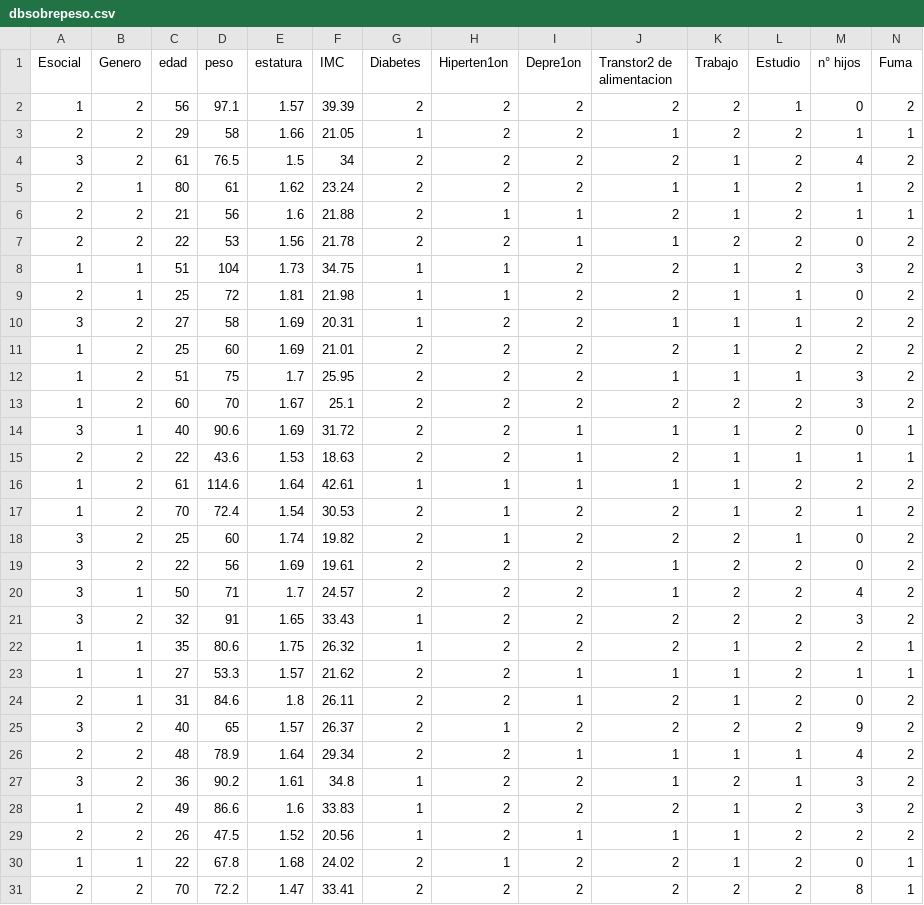
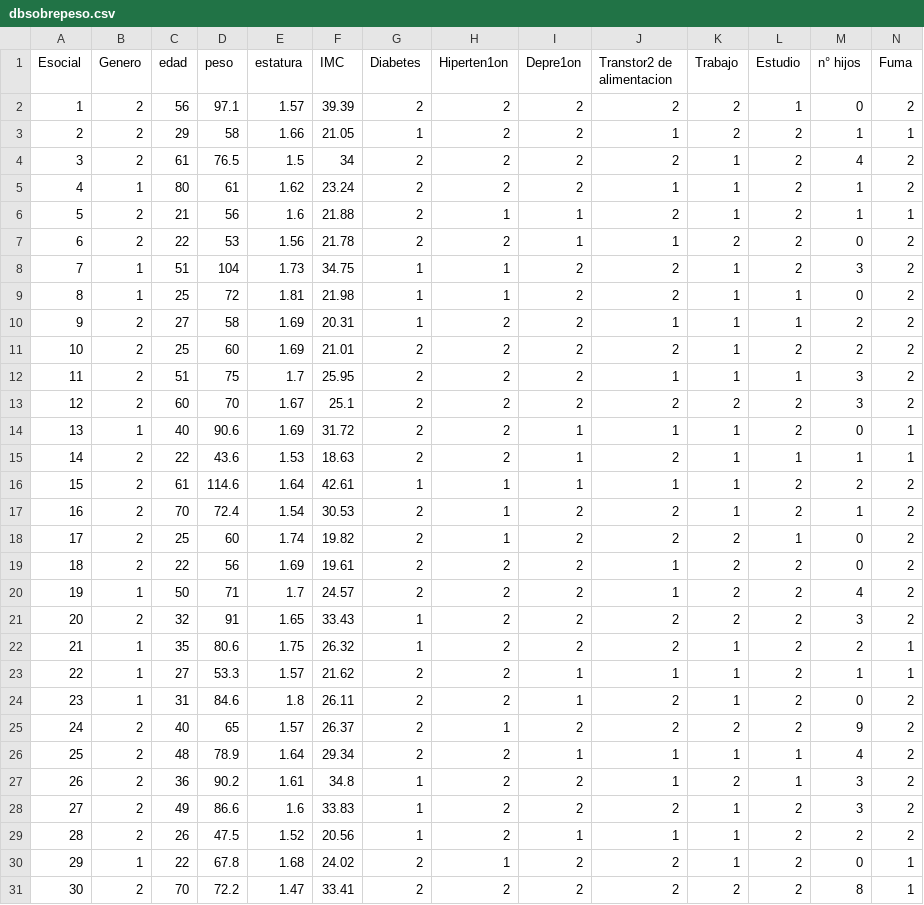
Before and after one commit to MariaJoseMontecinos/IA, a CSV file: dbsobrepeso.csv, drawn as a sheet.

Commit message:
Update dbsobrepeso.csv

```diff
--- a/dbsobrepeso.csv
+++ b/dbsobrepeso.csv
@@ -4,28 +4,28 @@
 3,2,61,76.5,1.5,34,2,2,2,2,1,2,4,2
-2,1,80,61,1.62,23.24,2,2,2,1,1,2,1,2
-2,2,21,56,1.6,21.88,2,1,1,2,1,2,1,1
-2,2,22,53,1.56,21.78,2,2,1,1,2,2,0,2
-1,1,51,104,1.73,34.75,1,1,2,2,1,2,3,2
-2,1,25,72,1.81,21.98,1,1,2,2,1,1,0,2
-3,2,27,58,1.69,20.31,1,2,2,1,1,1,2,2
-1,2,25,60,1.69,21.01,2,2,2,2,1,2,2,2
-1,2,51,75,1.7,25.95,2,2,2,1,1,1,3,2
-1,2,60,70,1.67,25.1,2,2,2,2,2,2,3,2
-3,1,40,90.6,1.69,31.72,2,2,1,1,1,2,0,1
-2,2,22,43.6,1.53,18.63,2,2,1,2,1,1,1,1
-1,2,61,114.6,1.64,42.61,1,1,1,1,1,2,2,2
-1,2,70,72.4,1.54,30.53,2,1,2,2,1,2,1,2
-3,2,25,60,1.74,19.82,2,1,2,2,2,1,0,2
-3,2,22,56,1.69,19.61,2,2,2,1,2,2,0,2
-3,1,50,71,1.7,24.57,2,2,2,1,2,2,4,2
-3,2,32,91,1.65,33.43,1,2,2,2,2,2,3,2
-1,1,35,80.6,1.75,26.32,1,2,2,2,1,2,2,1
-1,1,27,53.3,1.57,21.62,2,2,1,1,1,2,1,1
-2,1,31,84.6,1.8,26.11,2,2,1,2,1,2,0,2
-3,2,40,65,1.57,26.37,2,1,2,2,2,2,9,2
-2,2,48,78.9,1.64,29.34,2,2,1,1,1,1,4,2
-3,2,36,90.2,1.61,34.8,1,2,2,1,2,1,3,2
-1,2,49,86.6,1.6,33.83,1,2,2,2,1,2,3,2
-2,2,26,47.5,1.52,20.56,1,2,1,1,1,2,2,2
-1,1,22,67.8,1.68,24.02,2,1,2,2,1,2,0,1
-2,2,70,72.2,1.47,33.41,2,2,2,2,2,2,8,1
+4,1,80,61,1.62,23.24,2,2,2,1,1,2,1,2
+5,2,21,56,1.6,21.88,2,1,1,2,1,2,1,1
+6,2,22,53,1.56,21.78,2,2,1,1,2,2,0,2
+7,1,51,104,1.73,34.75,1,1,2,2,1,2,3,2
+8,1,25,72,1.81,21.98,1,1,2,2,1,1,0,2
+9,2,27,58,1.69,20.31,1,2,2,1,1,1,2,2
+10,2,25,60,1.69,21.01,2,2,2,2,1,2,2,2
+11,2,51,75,1.7,25.95,2,2,2,1,1,1,3,2
+12,2,60,70,1.67,25.1,2,2,2,2,2,2,3,2
+13,1,40,90.6,1.69,31.72,2,2,1,1,1,2,0,1
+14,2,22,43.6,1.53,18.63,2,2,1,2,1,1,1,1
+15,2,61,114.6,1.64,42.61,1,1,1,1,1,2,2,2
+16,2,70,72.4,1.54,30.53,2,1,2,2,1,2,1,2
+17,2,25,60,1.74,19.82,2,1,2,2,2,1,0,2
+18,2,22,56,1.69,19.61,2,2,2,1,2,2,0,2
+19,1,50,71,1.7,24.57,2,2,2,1,2,2,4,2
+20,2,32,91,1.65,33.43,1,2,2,2,2,2,3,2
+21,1,35,80.6,1.75,26.32,1,2,2,2,1,2,2,1
+22,1,27,53.3,1.57,21.62,2,2,1,1,1,2,1,1
+23,1,31,84.6,1.8,26.11,2,2,1,2,1,2,0,2
+24,2,40,65,1.57,26.37,2,1,2,2,2,2,9,2
+25,2,48,78.9,1.64,29.34,2,2,1,1,1,1,4,2
+26,2,36,90.2,1.61,34.8,1,2,2,1,2,1,3,2
+27,2,49,86.6,1.6,33.83,1,2,2,2,1,2,3,2
+28,2,26,47.5,1.52,20.56,1,2,1,1,1,2,2,2
+29,1,22,67.8,1.68,24.02,2,1,2,2,1,2,0,1
+30,2,70,72.2,1.47,33.41,2,2,2,2,2,2,8,1
```
